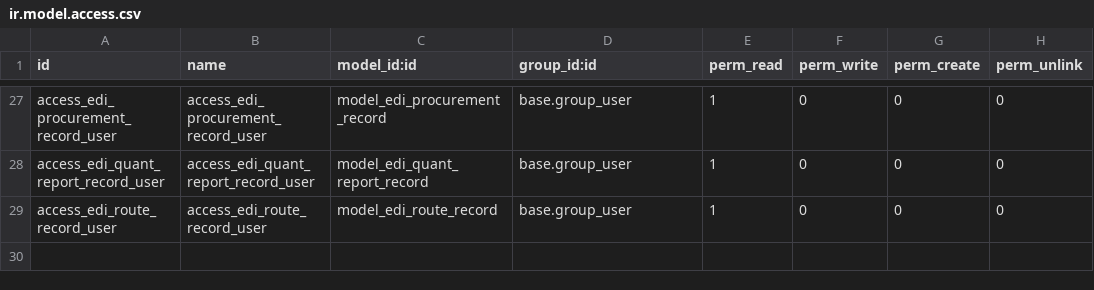
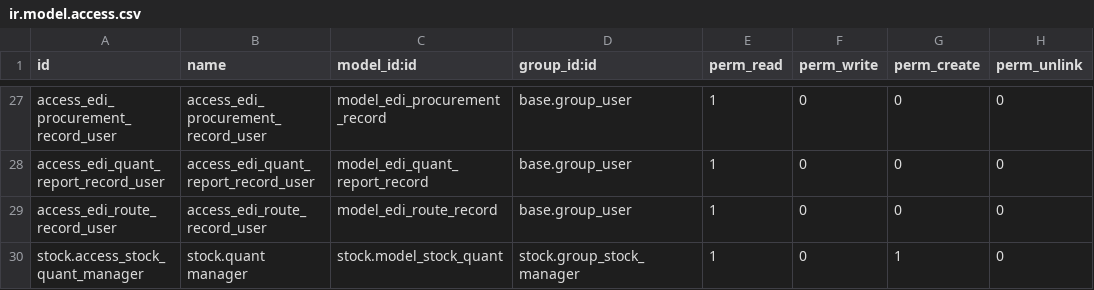
Before and after one commit to mcb30/odoo-edi, a CSV file: addons/edi_stock/security/ir.model.access.csv, drawn as a sheet; only a part is shown, gaps mark what is left out; the diff names each change by its address in the sheet, - before the commit and + after, or states it on an @@ line.

Commit message:
[FIX] edi_stock: Give admin permission to create quants
Story: 9766 Task: 9972
Signed-off-by: Robert Smith <robert.smith@unipart.io>

```diff
--- a/addons/edi_stock/security/ir.model.access.csv
+++ b/addons/edi_stock/security/ir.model.access.csv
+row 30: stock.access_stock_quant_manager | stock.quant manager | stock.model_stock_quant | stock.group_stock_manager | 1 | 0 | 1 | 0
```
